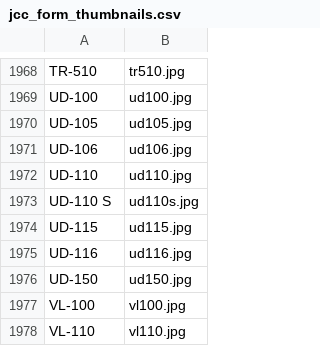
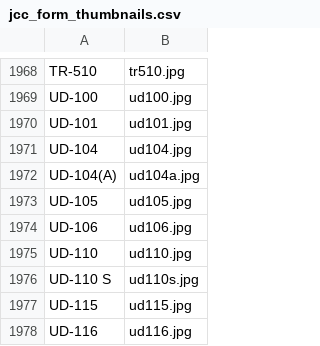
Before and after one commit to chapter-three/jcc-srl, a CSV file: web/modules/custom/jcc_forms/jcc_form_thumbnails.csv, drawn as a sheet; only a part is shown, gaps mark what is left out; the shorter side is filled out with more unchanged rows; the diff names each change by its address in the sheet, - before the commit and + after, or states it on an @@ line.

Commit message:
Update UD form thumbnails

```diff
--- a/web/modules/custom/jcc_forms/jcc_form_thumbnails.csv
+++ b/web/modules/custom/jcc_forms/jcc_form_thumbnails.csv
+row 1970: UD-101 | ud101.jpg
+row 1971: UD-104 | ud104.jpg
+row 1972: UD-104(A) | ud104a.jpg
```
Also changed, not shown: 4 other files.
